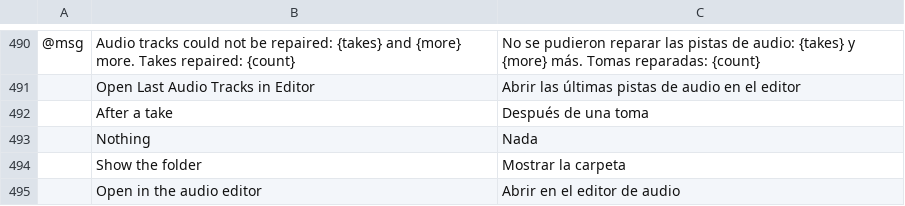
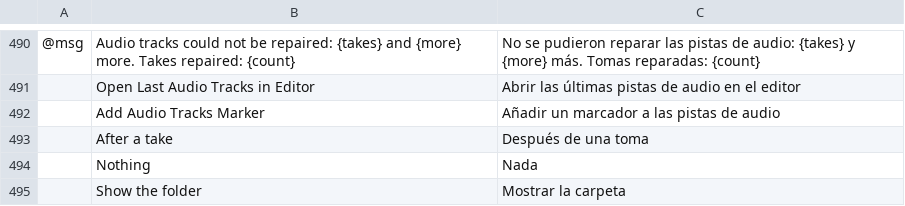
Before and after one commit to blamejs/StudioCraft, a TSV file: crates/ui-egui/i18n/locales/es/studiocraft.tsv, drawn as a sheet; only a part is shown, gaps mark what is left out; the shorter side is filled out with more unchanged rows; the diff names each change by its address in the sheet, - before the commit and + after, or states it on an @@ line.

```diff
--- a/crates/ui-egui/i18n/locales/es/studiocraft.tsv
+++ b/crates/ui-egui/i18n/locales/es/studiocraft.tsv
+row 492:  | Add Audio Tracks Marker | Añadir un marcador a las pistas de audio
```
Also changed, not shown: crates/ui-egui/i18n/locales/ar/studiocraft.tsv, crates/ui-egui/i18n/locales/he/studiocraft.tsv, 31 other files.
